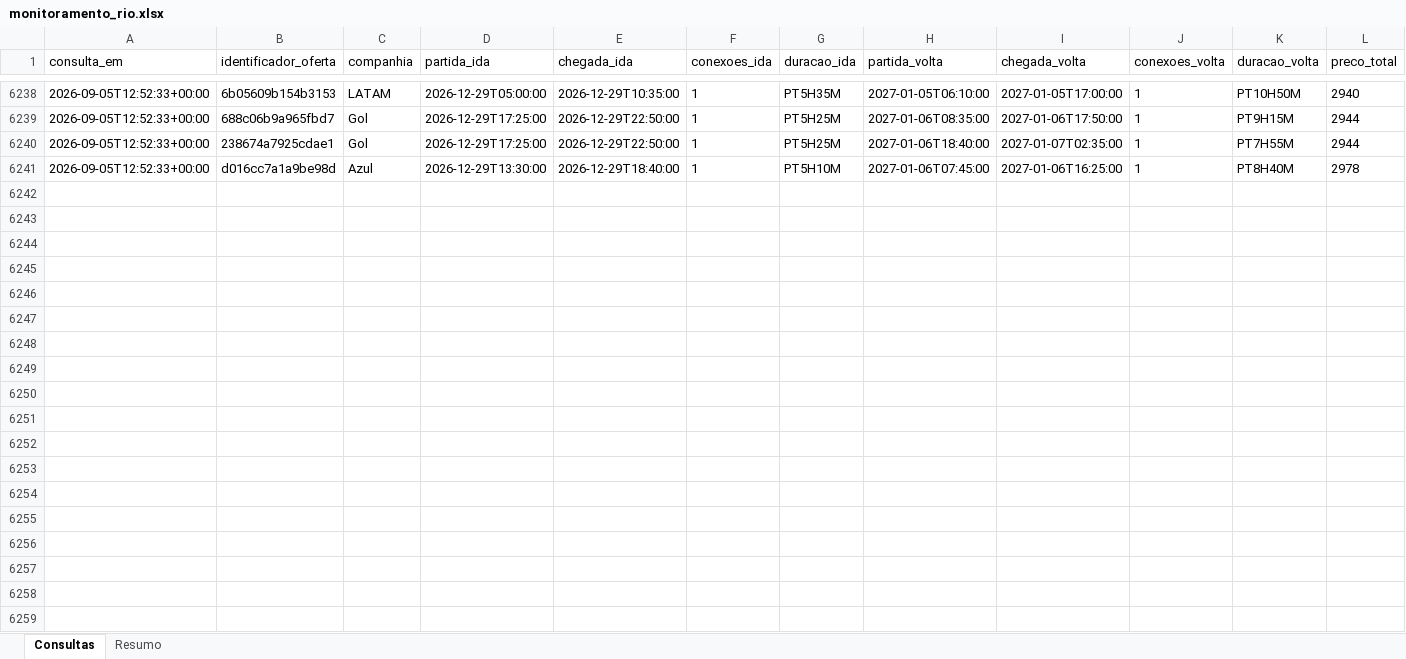
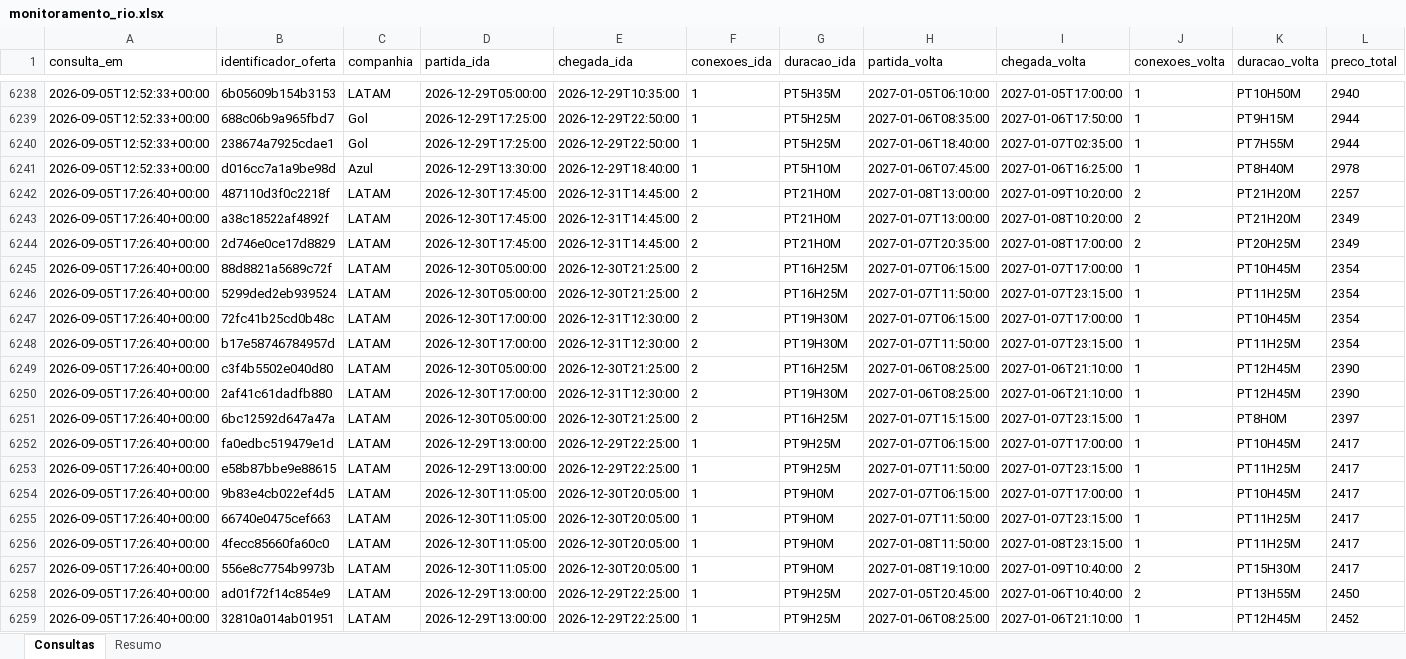
Before and after one commit to asouzaa/monitora-voos, an Excel workbook: docs/monitoramento_rio.xlsx, sheet Consultas, drawn as a sheet; only a part is shown, gaps mark what is left out; values as stored, in another font and other column widths than the file's, no borders; rows hold the shown columns only; the diff covers the shown part only; the diff names each change by its address in the sheet, - before the commit and + after, or states it on an @@ line.

```diff
--- a/docs/monitoramento_rio.xlsx (sheet Consultas)
+++ b/docs/monitoramento_rio.xlsx (sheet Consultas)
+row 6242: 2026-09-05T17:26:40+00:00 | 487110d3f0c2218f | LATAM | 2026-12-30T17:45:00 | 2026-12-31T14:45:00 | 2 | PT21H0M | 2027-01-08T13:00:00 | 2027-01-09T10:20:00 | 2 | PT21H20M | 2257
+row 6243: 2026-09-05T17:26:40+00:00 | a38c18522af4892f | LATAM | 2026-12-30T17:45:00 | 2026-12-31T14:45:00 | 2 | PT21H0M | 2027-01-07T13:00:00 | 2027-01-08T10:20:00 | 2 | PT21H20M | 2349
+row 6244: 2026-09-05T17:26:40+00:00 | 2d746e0ce17d8829 | LATAM | 2026-12-30T17:45:00 | 2026-12-31T14:45:00 | 2 | PT21H0M | 2027-01-07T20:35:00 | 2027-01-08T17:00:00 | 2 | PT20H25M | 2349
+row 6245: 2026-09-05T17:26:40+00:00 | 88d8821a5689c72f | LATAM | 2026-12-30T05:00:00 | 2026-12-30T21:25:00 | 2 | PT16H25M | 2027-01-07T06:15:00 | 2027-01-07T17:00:00 | 1 | PT10H45M | 2354
+row 6246: 2026-09-05T17:26:40+00:00 | 5299ded2eb939524 | LATAM | 2026-12-30T05:00:00 | 2026-12-30T21:25:00 | 2 | PT16H25M | 2027-01-07T11:50:00 | 2027-01-07T23:15:00 | 1 | PT11H25M | 2354
+row 6247: 2026-09-05T17:26:40+00:00 | 72fc41b25cd0b48c | LATAM | 2026-12-30T17:00:00 | 2026-12-31T12:30:00 | 2 | PT19H30M | 2027-01-07T06:15:00 | 2027-01-07T17:00:00 | 1 | PT10H45M | 2354
+row 6248: 2026-09-05T17:26:40+00:00 | b17e58746784957d | LATAM | 2026-12-30T17:00:00 | 2026-12-31T12:30:00 | 2 | PT19H30M | 2027-01-07T11:50:00 | 2027-01-07T23:15:00 | 1 | PT11H25M | 2354
+row 6249: 2026-09-05T17:26:40+00:00 | c3f4b5502e040d80 | LATAM | 2026-12-30T05:00:00 | 2026-12-30T21:25:00 | 2 | PT16H25M | 2027-01-06T08:25:00 | 2027-01-06T21:10:00 | 1 | PT12H45M | 2390
+row 6250: 2026-09-05T17:26:40+00:00 | 2af41c61dadfb880 | LATAM | 2026-12-30T17:00:00 | 2026-12-31T12:30:00 | 2 | PT19H30M | 2027-01-06T08:25:00 | 2027-01-06T21:10:00 | 1 | PT12H45M | 2390
+row 6251: 2026-09-05T17:26:40+00:00 | 6bc12592d647a47a | LATAM | 2026-12-30T05:00:00 | 2026-12-30T21:25:00 | 2 | PT16H25M | 2027-01-07T15:15:00 | 2027-01-07T23:15:00 | 1 | PT8H0M | 2397
+row 6252: 2026-09-05T17:26:40+00:00 | fa0edbc519479e1d | LATAM | 2026-12-29T13:00:00 | 2026-12-29T22:25:00 | 1 | PT9H25M | 2027-01-07T06:15:00 | 2027-01-07T17:00:00 | 1 | PT10H45M | 2417
+row 6253: 2026-09-05T17:26:40+00:00 | e58b87bbe9e88615 | LATAM | 2026-12-29T13:00:00 | 2026-12-29T22:25:00 | 1 | PT9H25M | 2027-01-07T11:50:00 | 2027-01-07T23:15:00 | 1 | PT11H25M | 2417
+row 6254: 2026-09-05T17:26:40+00:00 | 9b83e4cb022ef4d5 | LATAM | 2026-12-30T11:05:00 | 2026-12-30T20:05:00 | 1 | PT9H0M | 2027-01-07T06:15:00 | 2027-01-07T17:00:00 | 1 | PT10H45M | 2417
+row 6255: 2026-09-05T17:26:40+00:00 | 66740e0475cef663 | LATAM | 2026-12-30T11:05:00 | 2026-12-30T20:05:00 | 1 | PT9H0M | 2027-01-07T11:50:00 | 2027-01-07T23:15:00 | 1 | PT11H25M | 2417
+row 6256: 2026-09-05T17:26:40+00:00 | 4fecc85660fa60c0 | LATAM | 2026-12-30T11:05:00 | 2026-12-30T20:05:00 | 1 | PT9H0M | 2027-01-08T11:50:00 | 2027-01-08T23:15:00 | 1 | PT11H25M | 2417
+row 6257: 2026-09-05T17:26:40+00:00 | 556e8c7754b9973b | LATAM | 2026-12-30T11:05:00 | 2026-12-30T20:05:00 | 1 | PT9H0M | 2027-01-08T19:10:00 | 2027-01-09T10:40:00 | 2 | PT15H30M | 2417
+row 6258: 2026-09-05T17:26:40+00:00 | ad01f72f14c854e9 | LATAM | 2026-12-29T13:00:00 | 2026-12-29T22:25:00 | 1 | PT9H25M | 2027-01-05T20:45:00 | 2027-01-06T10:40:00 | 2 | PT13H55M | 2450
+row 6259: 2026-09-05T17:26:40+00:00 | 32810a014ab01951 | LATAM | 2026-12-29T13:00:00 | 2026-12-29T22:25:00 | 1 | PT9H25M | 2027-01-06T08:25:00 | 2027-01-06T21:10:00 | 1 | PT12H45M | 2452
```
Also changed, not shown: 102 added rows elsewhere in this sheet, sheet Resumo, docs/monitoramento_fortaleza.xlsx, docs/monitoramento_joao_pessoa.xlsx, 9 other files.
